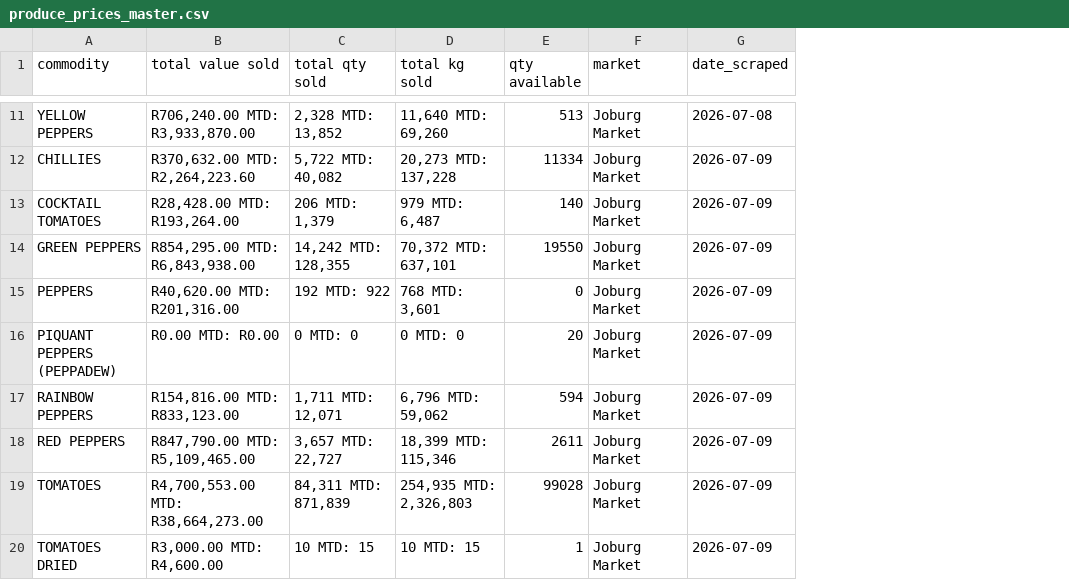
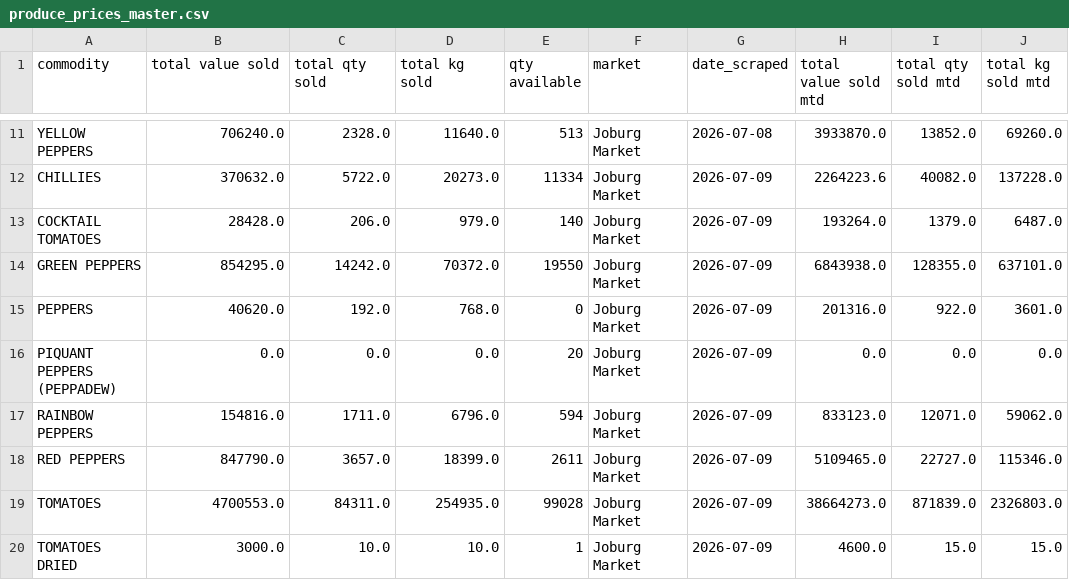
Before and after one commit to thabogabe/sa-fresh-produce-market-analysis, a CSV file: produce_prices_master.csv, drawn as a sheet; only a part is shown, gaps mark what is left out; the diff covers the shown part only; the diff names each change by its address in the sheet, - before the commit and + after, or states it on an @@ line.

Commit message:
Capture month-to-date figures and add MTD vs today's price panel
The Joburg Market table reports each stat as "<today> MTD: <month-to-date>"
in one cell. The scraper now splits that into a clean daily column plus a
"<name> mtd" cumulative column at scrape time instead of leaving it as a
string for the analysis script to re-parse. Migrated the existing two days
of master CSV data to the new schema.

fresh_produce_analysis.py derives a month-to-date average price from the
new columns and adds a 5th dashboard panel comparing it against today's
price per produce category, a smoother read on where prices sit relative
to the month than the single noisy daily figure.

```diff
--- a/produce_prices_master.csv
+++ b/produce_prices_master.csv
+column H (total value sold mtd), rows 11-20: 3933870.0 | 2264223.6 | 193264.0 | 6843938.0 | 201316.0 | 0.0 | 833123.0 | 5109465.0 | 38664273.0 | 4600.0
+column I (total qty sold mtd), rows 11-20: 13852.0 | 40082.0 | 1379.0 | 128355.0 | 922.0 | 0.0 | 12071.0 | 22727.0 | 871839.0 | 15.0
+column J (total kg sold mtd), rows 11-20: 69260.0 | 137228.0 | 6487.0 | 637101.0 | 3601.0 | 0.0 | 59062.0 | 115346.0 | 2326803.0 | 15.0
-B11 (total value sold): R706,240.00 MTD: R3,933,870.00
+B11 (total value sold): 706240.0
-C11 (total qty sold): 2,328 MTD: 13,852
+C11 (total qty sold): 2328.0
-D11 (total kg sold): 11,640 MTD: 69,260
+D11 (total kg sold): 11640.0
-B12 (total value sold): R370,632.00 MTD: R2,264,223.60
+B12 (total value sold): 370632.0
-C12 (total qty sold): 5,722 MTD: 40,082
+C12 (total qty sold): 5722.0
-D12 (total kg sold): 20,273 MTD: 137,228
+D12 (total kg sold): 20273.0
-B13 (total value sold): R28,428.00 MTD: R193,264.00
+B13 (total value sold): 28428.0
-C13 (total qty sold): 206 MTD: 1,379
+C13 (total qty sold): 206.0
-D13 (total kg sold): 979 MTD: 6,487
+D13 (total kg sold): 979.0
-B14 (total value sold): R854,295.00 MTD: R6,843,938.00
+B14 (total value sold): 854295.0
-C14 (total qty sold): 14,242 MTD: 128,355
+C14 (total qty sold): 14242.0
-D14 (total kg sold): 70,372 MTD: 637,101
+D14 (total kg sold): 70372.0
-B15 (total value sold): R40,620.00 MTD: R201,316.00
+B15 (total value sold): 40620.0
-C15 (total qty sold): 192 MTD: 922
+C15 (total qty sold): 192.0
-D15 (total kg sold): 768 MTD: 3,601
+D15 (total kg sold): 768.0
-B16 (total value sold): R0.00 MTD: R0.00
+B16 (total value sold): 0.0
-C16 (total qty sold): 0 MTD: 0
+C16 (total qty sold): 0.0
-D16 (total kg sold): 0 MTD: 0
+D16 (total kg sold): 0.0
-B17 (total value sold): R154,816.00 MTD: R833,123.00
+B17 (total value sold): 154816.0
-C17 (total qty sold): 1,711 MTD: 12,071
+C17 (total qty sold): 1711.0
-D17 (total kg sold): 6,796 MTD: 59,062
+D17 (total kg sold): 6796.0
-B18 (total value sold): R847,790.00 MTD: R5,109,465.00
+B18 (total value sold): 847790.0
-C18 (total qty sold): 3,657 MTD: 22,727
+C18 (total qty sold): 3657.0
-D18 (total kg sold): 18,399 MTD: 115,346
+D18 (total kg sold): 18399.0
-B19 (total value sold): R4,700,553.00 MTD: R38,664,273.00
+B19 (total value sold): 4700553.0
-C19 (total qty sold): 84,311 MTD: 871,839
+C19 (total qty sold): 84311.0
-D19 (total kg sold): 254,935 MTD: 2,326,803
+D19 (total kg sold): 254935.0
-B20 (total value sold): R3,000.00 MTD: R4,600.00
+B20 (total value sold): 3000.0
-C20 (total qty sold): 10 MTD: 15
+C20 (total qty sold): 10.0
-D20 (total kg sold): 10 MTD: 15
+D20 (total kg sold): 10.0
```
Also changed, not shown: 30 edited cells elsewhere in this file, 2 other files.
